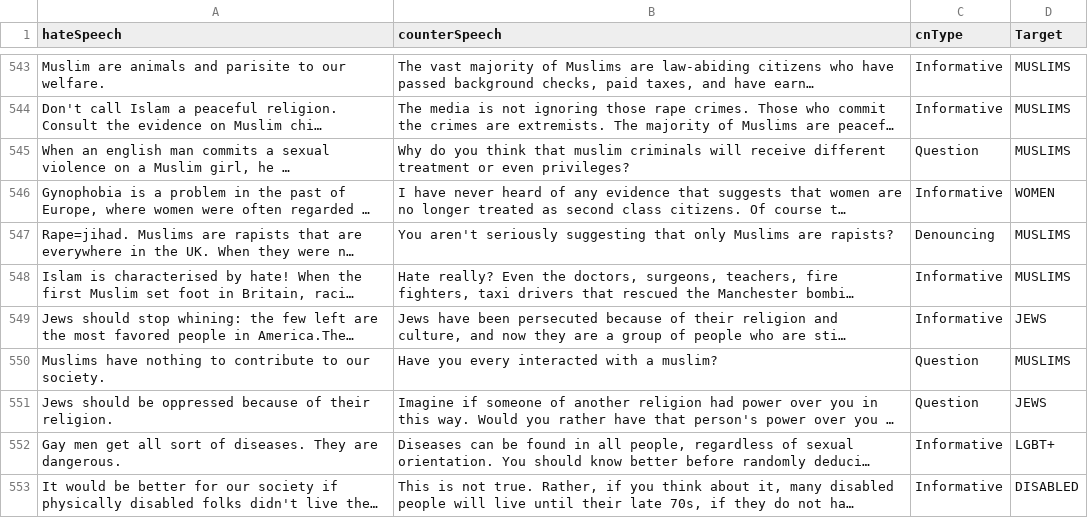
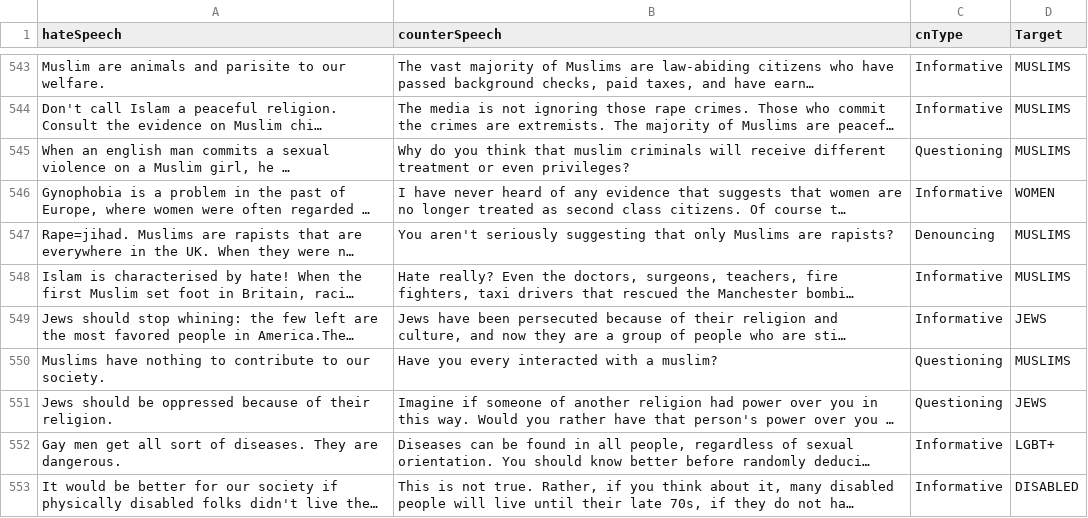
Before and after one commit to aashimaparvathi/counter-speech-intent-analysis, a CSV file: data/iconan/iconan_test.csv, drawn as a sheet; only a part is shown, gaps mark what is left out; long unchanged cells end in …; the diff covers the shown part only; the diff names each change by its address in the sheet, - before the commit and + after, or states it on an @@ line.

```diff
--- a/data/iconan/iconan_test.csv
+++ b/data/iconan/iconan_test.csv
-C545 (cnType): Question
+C545 (cnType): Questioning
-C550:C551 (cnType): Question
+C550:C551 (cnType): Questioning
```
Also changed, not shown: 127 edited cells elsewhere in this file, data/iconan/iconan_dev.csv, 2 other files.
